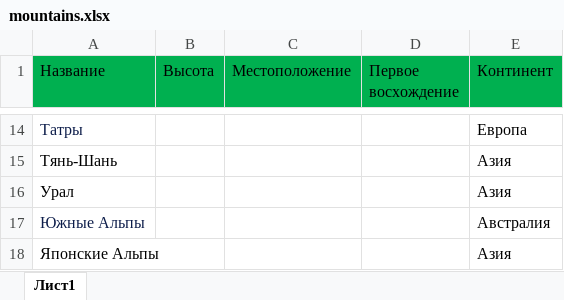
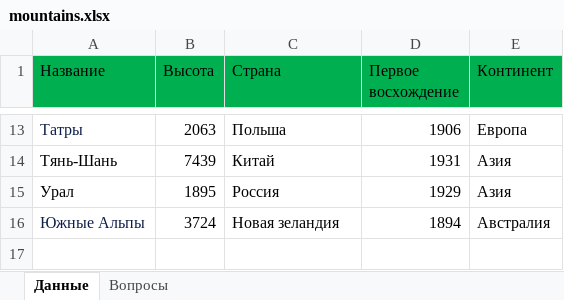
Before and after one commit to Akrienline/schvictorina, an Excel workbook: SchVictorina.WebAPI/Config/mountains.xlsx, sheet Данные, drawn as a sheet; only a part is shown, gaps mark what is left out; values as stored, in another font and other column widths than the file's, no borders; removed rows and columns are numbered as before the commit, all else as after; the diff covers the shown part only; the diff names each change by its address in the sheet, - before the commit and + after, or states it on an @@ line.

Commit message:
new excel for dictionary engine - mountains.xlsx rename for dictionary buttons - buttons_geography.xml

```diff
--- a/SchVictorina.WebAPI/Config/mountains.xlsx (sheet Данные)
+++ b/SchVictorina.WebAPI/Config/mountains.xlsx (sheet Данные)
-sheet tab: Лист1
+sheet tab: Данные
+sheet tab: Вопросы
-C1: Местоположение
+C1: Страна
-B13 (Высота): (empty)
+B13 (Высота): 2063
-C13 (Страна): (empty)
+C13 (Страна): Польша
-D13 (Первое восхождение): (empty)
+D13 (Первое восхождение): 1906
-B14 (Высота): (empty)
+B14 (Высота): 7439
-C14 (Страна): (empty)
+C14 (Страна): Китай
-D14 (Первое восхождение): (empty)
+D14 (Первое восхождение): 1931
-B15 (Высота): (empty)
+B15 (Высота): 1895
-C15 (Страна): (empty)
+C15 (Страна): Россия
-D15 (Первое восхождение): (empty)
+D15 (Первое восхождение): 1929
-B16 (Высота): (empty)
+B16 (Высота): 3724
-C16 (Страна): (empty)
+C16 (Страна): Новая зеландия
-D16 (Первое восхождение): (empty)
+D16 (Первое восхождение): 1894
-row 18: Японские Альпы |  |  |  | Азия
```
Also changed, not shown: 2 added rows, 3 removed rows and 27 edited cells elsewhere in this sheet, 2 other files.
